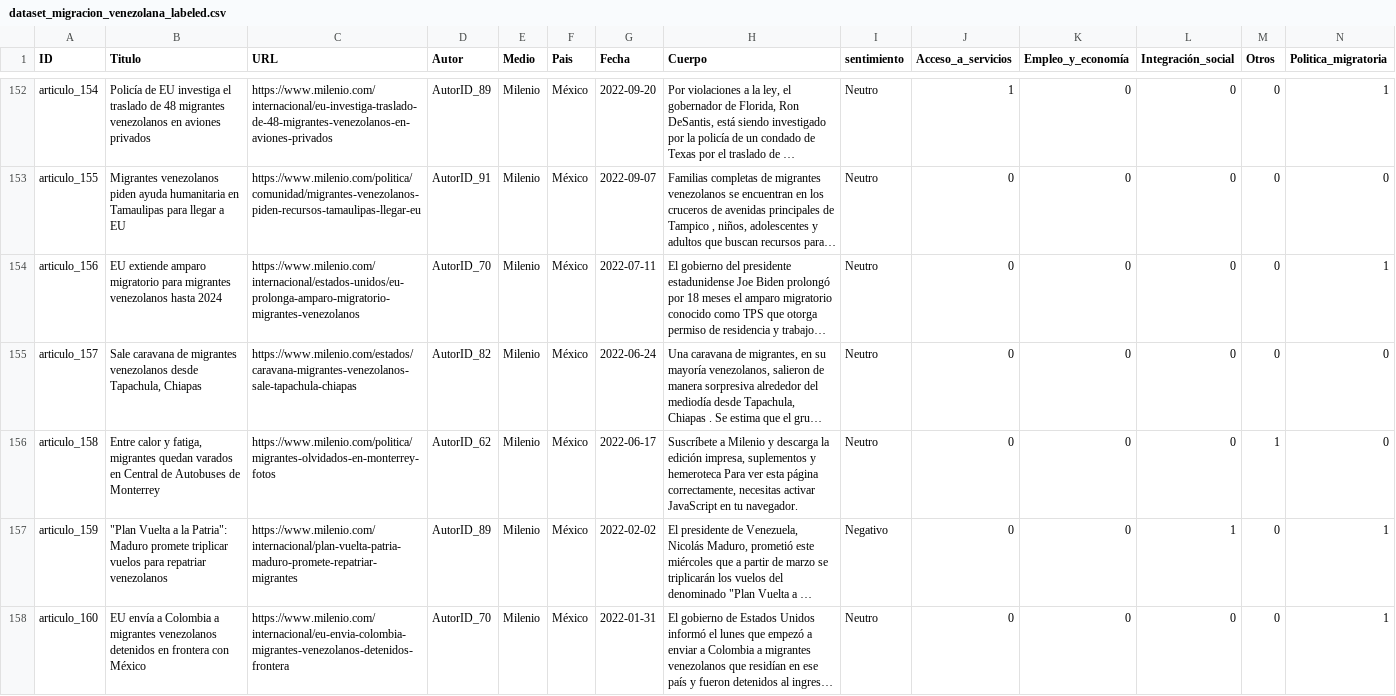
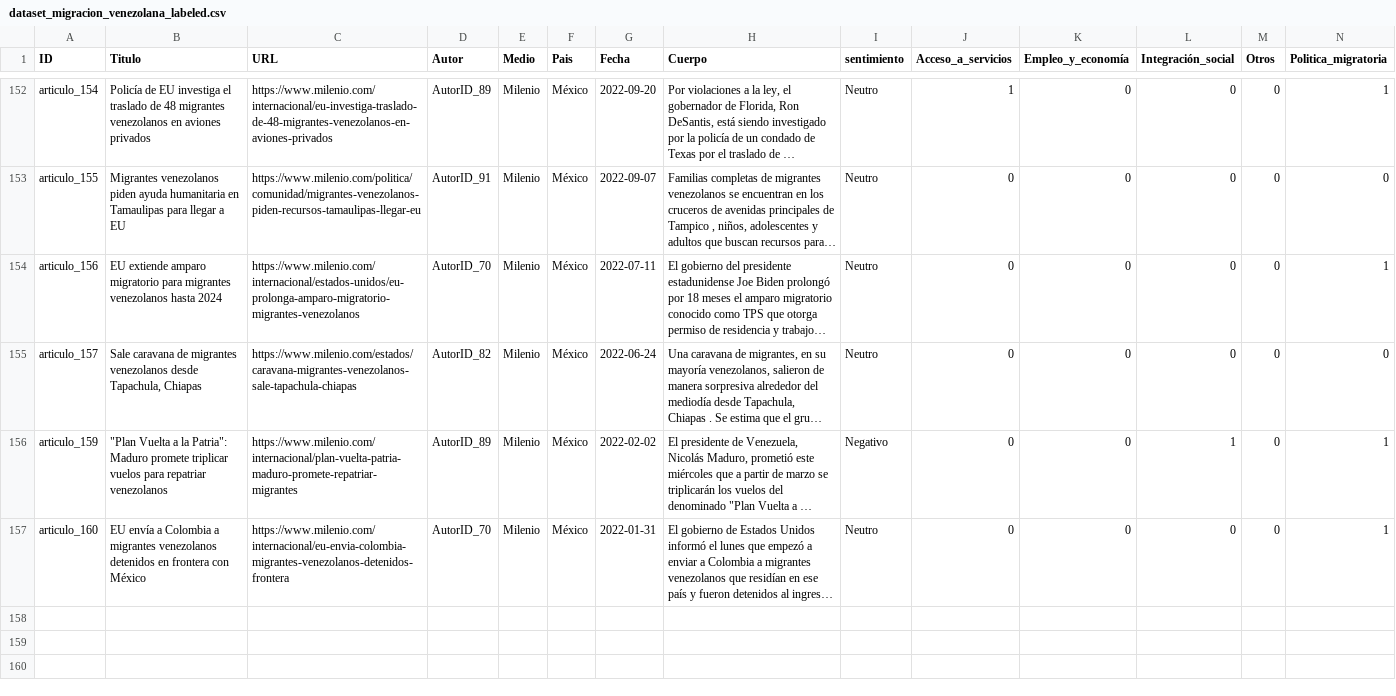
Before and after one commit to Diegopp25/corpus_y_entrenamiento_nlp_migra_venezolana, a CSV file: Transformation/LandingStage/dataset_migracion_venezolana_labeled.csv, drawn as a sheet; only a part is shown, gaps mark what is left out; long unchanged cells end in …; rows hold the shown columns only; the diff names each change by its address in the sheet, - before the commit and + after, or states it on an @@ line.

Commit message:
Pequeña refactorización: se eliminó la noticia que solo ofrecía info de suscripción.

```diff
--- a/Transformation/LandingStage/dataset_migracion_venezolana_labeled.csv
+++ b/Transformation/LandingStage/dataset_migracion_venezolana_labeled.csv
-row 156: articulo_158 | Entre calor y fatiga, migrantes quedan varados en Central de Autobuses de Monterrey | https://www.milenio.com/politica/migrantes-olvidados-en-monterrey-fotos | AutorID_62 | Milenio | México | 2022-06-17 | Suscríbete a Milenio y descarga la edición impresa, suplementos y hemeroteca Para ver esta página correctamente, necesitas activar JavaScript en tu navegador. | Neutro | 0 | 0 | 0 | 1 | 0
```
